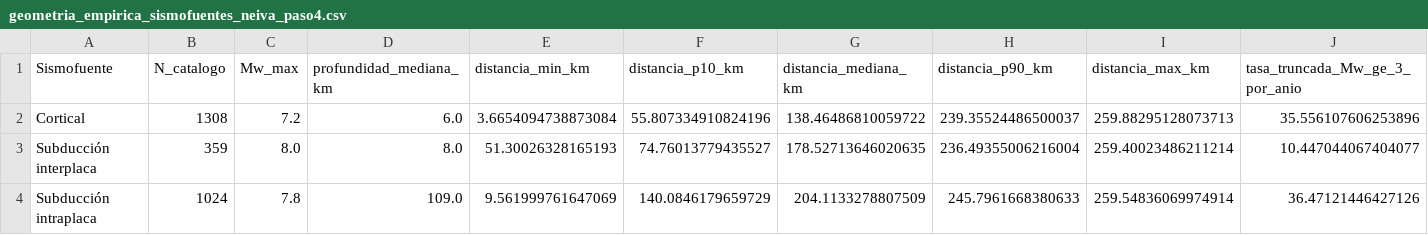
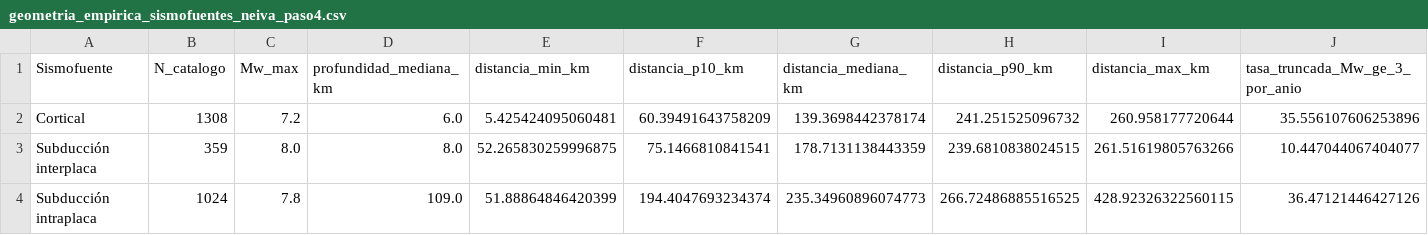
Before and after one commit to lpeream/Sismo-geotecnia, a CSV file: Entrega_02/datos/datos estadistica/integracion paso4/geometria_empirica_sismofuentes_neiva_paso4.csv, drawn as a sheet.

```diff
--- a/Entrega_02/datos/datos estadistica/integracion paso4/geometria_empirica_sismofuentes_neiva_paso4.csv
+++ b/Entrega_02/datos/datos estadistica/integracion paso4/geometria_empirica_sismofuentes_neiva_paso4.csv
@@ -1,4 +1,4 @@
 Sismofuente,N_catalogo,Mw_max,profundidad_mediana_km,distancia_min_km,distancia_p10_km,distancia_mediana_km,distancia_p90_km,distancia_max_km,tasa_truncada_Mw_ge_3_por_anio
-Cortical,1308,7.2,6.0,3.6654094738873084,55.807334910824196,138.46486810059722,239.35524486500037,259.88295128073713,35.556107606253896
-Subducción interplaca,359,8.0,8.0,51.30026328165193,74.76013779435527,178.52713646020635,236.49355006216004,259.40023486211214,10.447044067404077
-Subducción intraplaca,1024,7.8,109.0,9.561999761647069,140.0846179659729,204.1133278807509,245.7961668380633,259.54836069974914,36.47121446427126
+Cortical,1308,7.2,6.0,5.425424095060481,60.39491643758209,139.3698442378174,241.251525096732,260.958177720644,35.556107606253896
+Subducción interplaca,359,8.0,8.0,52.265830259996875,75.1466810841541,178.7131138443359,239.6810838024515,261.51619805763266,10.447044067404077
+Subducción intraplaca,1024,7.8,109.0,51.88864846420399,194.4047693234374,235.34960896074773,266.72486885516525,428.92326322560115,36.47121446427126
```
Also changed, not shown: Entrega_02/datos/datos estadistica/integracion paso4/ajustes_exponenciales_curva_amenaza_paso4.csv, Entrega_02/datos/datos estadistica/integracion paso4/curva_amenaza_neiva_roca_paso4.csv, 19 other files.
